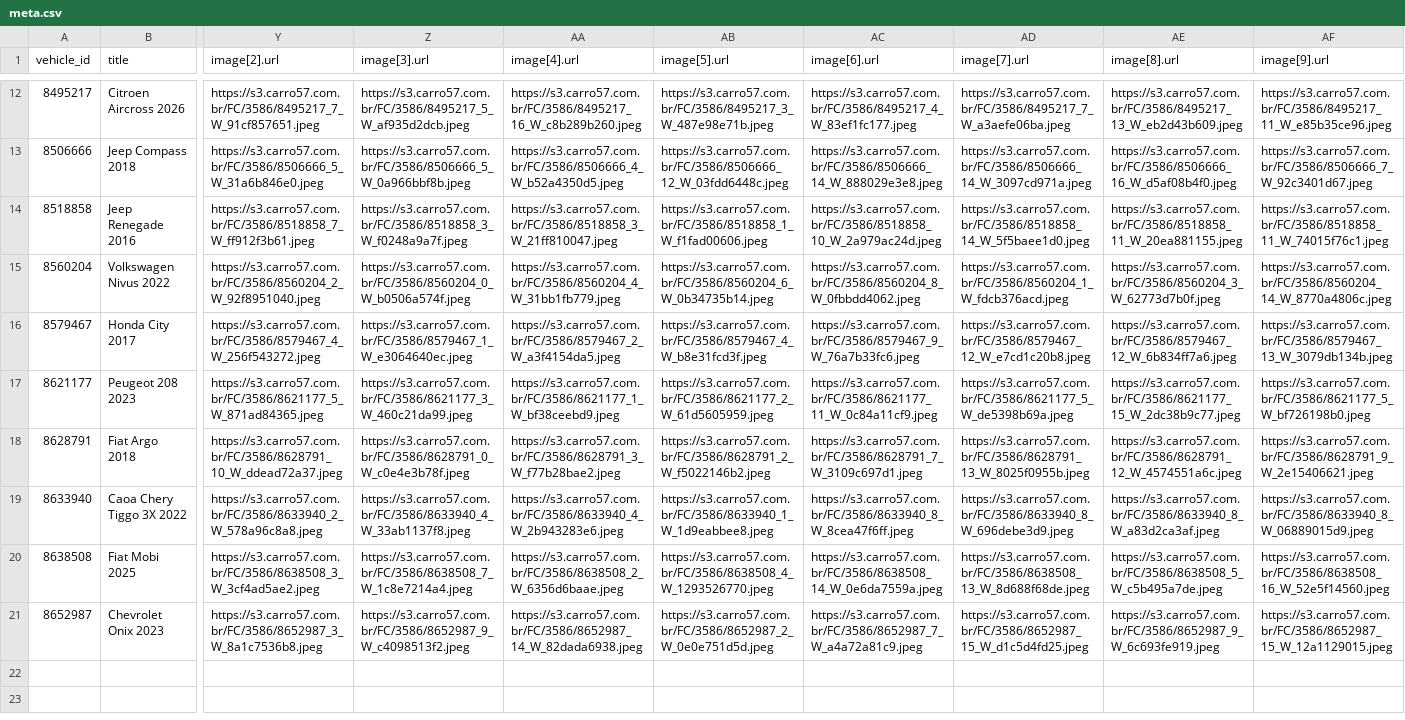
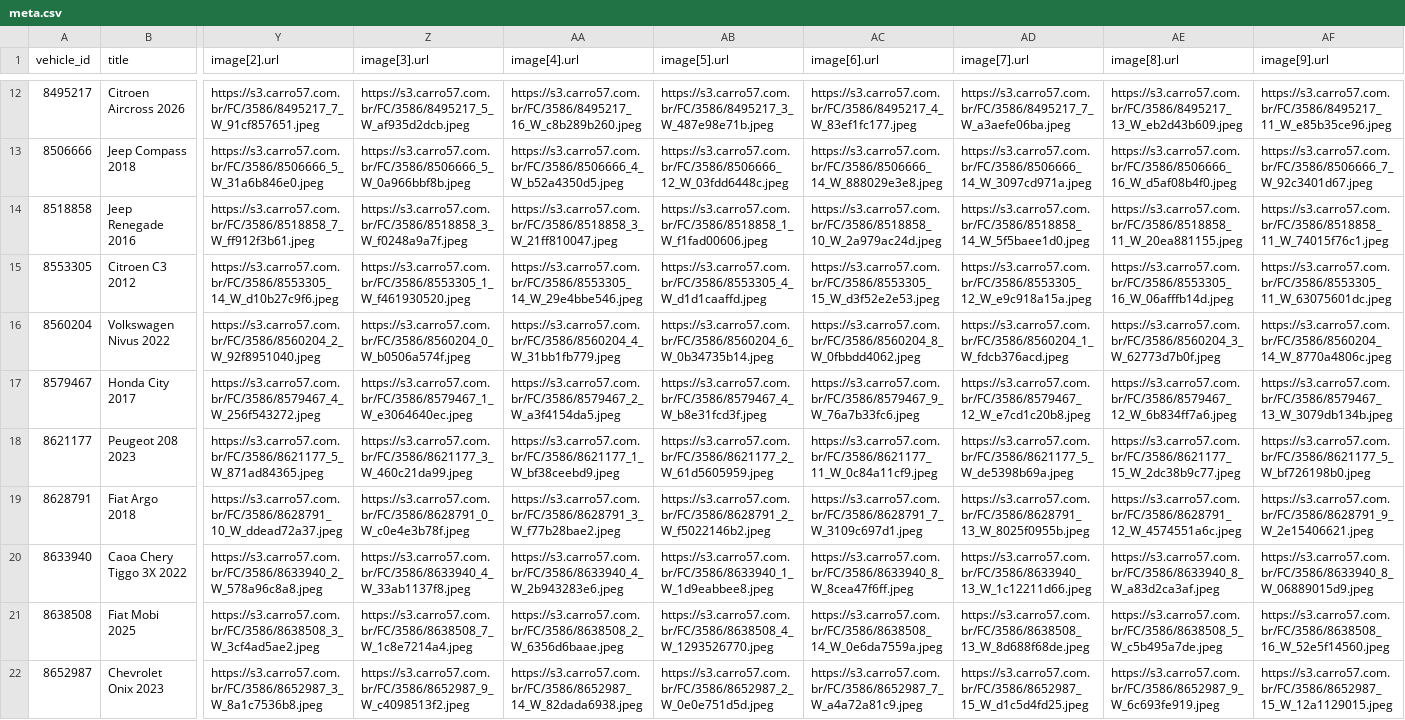
Before and after one commit to isaacroj96-bit/grid-site, a CSV file: dados/meta.csv, drawn as a sheet; only a part is shown, gaps mark what is left out; addresses are those after the commit; rows hold the shown columns only; the diff names each change by its address in the sheet, - before the commit and + after, or states it on an @@ line.

Commit message:
estoque: 22 disponíveis, 0 em preparação · meta: 21

```diff
--- a/dados/meta.csv
+++ b/dados/meta.csv
+row 15: 8553305 | Citroen C3 2012 | https://s3.carro57.com.br/FC/3586/8553305_14_W_d10b27c9f6.jpeg | https://s3.carro57.com.br/FC/3586/8553305_1_W_f461930520.jpeg | https://s3.carro57.com.br/FC/3586/8553305_14_W_29e4bbe546.jpeg | https://s3.carro57.com.br/FC/3586/8553305_4_W_d1d1caaffd.jpeg | https://s3.carro57.com.br/FC/3586/8553305_15_W_d3f52e2e53.jpeg | https://s3.carro57.com.br/FC/3586/8553305_12_W_e9c918a15a.jpeg | https://s3.carro57.com.br/FC/3586/8553305_16_W_06afffb14d.jpeg | https://s3.carro57.com.br/FC/3586/8553305_11_W_63075601dc.jpeg
-AD20 (image[7].url): https://s3.carro57.com.br/FC/3586/8633940_8_W_696debe3d9.jpeg
+AD20 (image[7].url): https://s3.carro57.com.br/FC/3586/8633940_13_W_1c12211d66.jpeg
```
